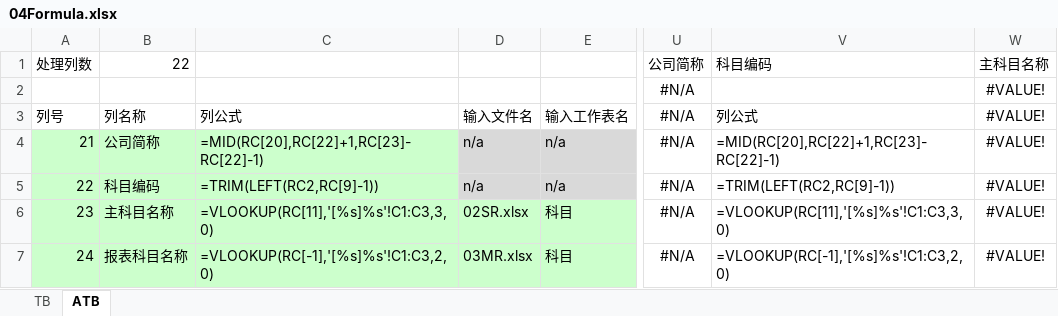
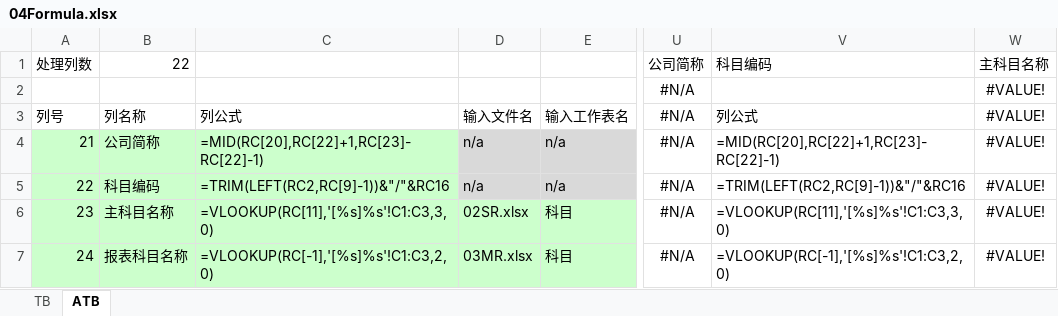
Before and after one commit to sunson-bokep/TB_CONSOL, an Excel workbook: 00框架文件/04Formula.xlsx, sheet ATB, drawn as a sheet; only a part is shown, gaps mark what is left out; values as stored, in another font and other column widths than the file's, no borders; the diff names each change by its address in the sheet, - before the commit and + after, or states it on an @@ line.

```diff
--- a/00框架文件/04Formula.xlsx (sheet ATB)
+++ b/00框架文件/04Formula.xlsx (sheet ATB)
-C5: =TRIM(LEFT(RC2,RC[9]-1))
+C5: =TRIM(LEFT(RC2,RC[9]-1))&"/"&RC16
-V5 (科目编码): =TRIM(LEFT(RC2,RC[9]-1))
+V5 (科目编码): =TRIM(LEFT(RC2,RC[9]-1))&"/"&RC16
```
Also changed, not shown: sheet TB, 00框架文件/02SR.xlsx, 00框架文件/03MR.xlsx, 5 other files.
